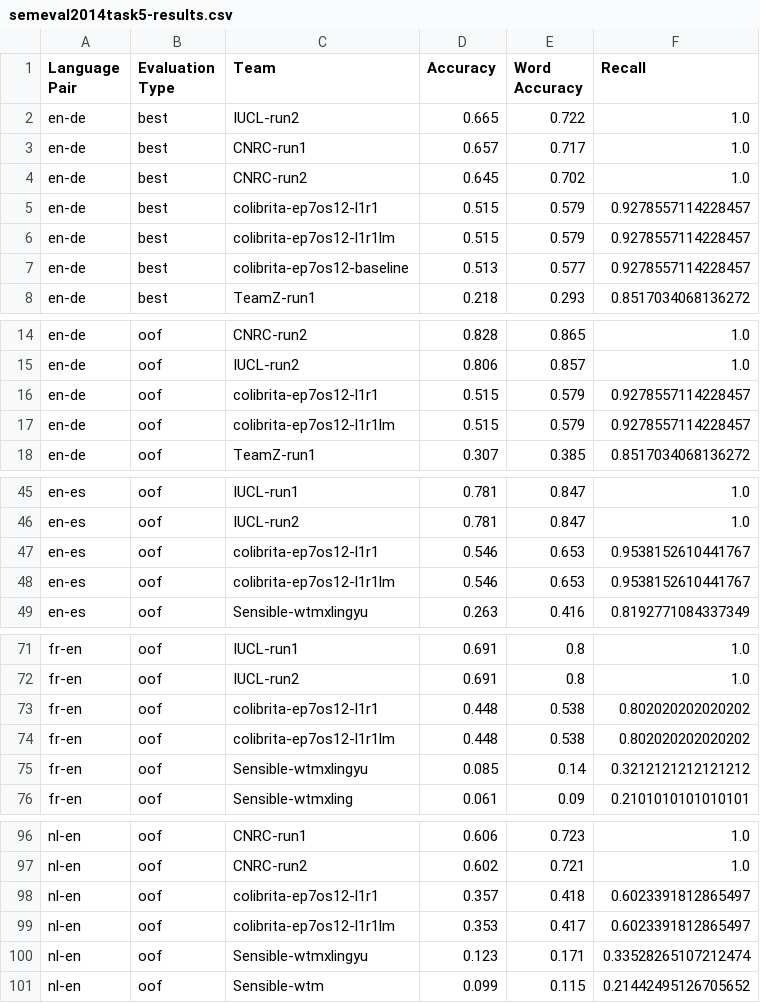
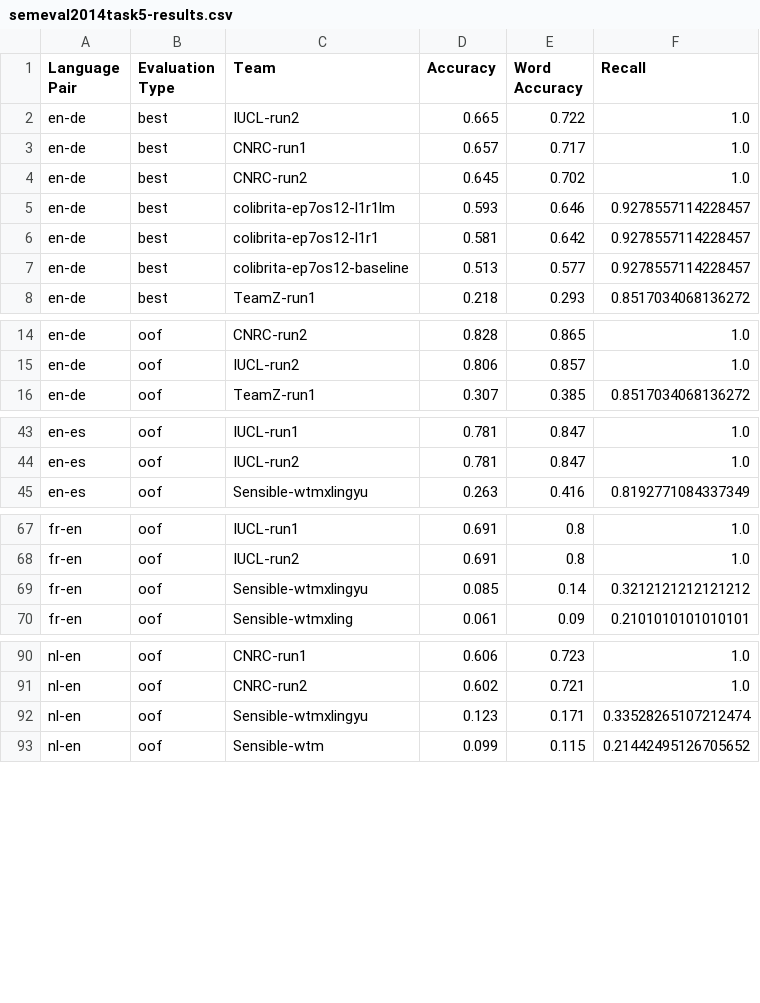
Before and after one commit to proycon/semeval2014task5, a CSV file: evaluation/semeval2014task5-results.csv, drawn as a sheet; only a part is shown, gaps mark what is left out; the diff covers the shown part only.

Commit message:
updated colibrita for nl-en and en-de

```diff
--- a/evaluation/semeval2014task5-results.csv
+++ b/evaluation/semeval2014task5-results.csv
@@ -4,4 +4,4 @@ en-de	best	CNRC-run1	0.657	0.717	1.0
 en-de	best	CNRC-run2	0.645	0.702	1.0
-en-de	best	colibrita-ep7os12-l1r1	0.515	0.579	0.9278557114228457
-en-de	best	colibrita-ep7os12-l1r1lm	0.515	0.579	0.9278557114228457
+en-de	best	colibrita-ep7os12-l1r1lm	0.593	0.646	0.9278557114228457
+en-de	best	colibrita-ep7os12-l1r1	0.581	0.642	0.9278557114228457
 en-de	best	colibrita-ep7os12-baseline	0.513	0.577	0.9278557114228457
@@ -15,4 +15,2 @@ en-de	oof	CNRC-run2	0.828	0.865	1.0
 en-de	oof	IUCL-run2	0.806	0.857	1.0
-en-de	oof	colibrita-ep7os12-l1r1	0.515	0.579	0.9278557114228457
-en-de	oof	colibrita-ep7os12-l1r1lm	0.515	0.579	0.9278557114228457
 en-de	oof	TeamZ-run1	0.307	0.385	0.8517034068136272
@@ -46,4 +44,2 @@ en-es	oof	IUCL-run1	0.781	0.847	1.0
 en-es	oof	IUCL-run2	0.781	0.847	1.0
-en-es	oof	colibrita-ep7os12-l1r1	0.546	0.653	0.9538152610441767
-en-es	oof	colibrita-ep7os12-l1r1lm	0.546	0.653	0.9538152610441767
 en-es	oof	Sensible-wtmxlingyu	0.263	0.416	0.8192771084337349
@@ -72,4 +68,2 @@ fr-en	oof	IUCL-run1	0.691	0.8	1.0
 fr-en	oof	IUCL-run2	0.691	0.8	1.0
-fr-en	oof	colibrita-ep7os12-l1r1	0.448	0.538	0.802020202020202
-fr-en	oof	colibrita-ep7os12-l1r1lm	0.448	0.538	0.802020202020202
 fr-en	oof	Sensible-wtmxlingyu	0.085	0.14	0.3212121212121212
@@ -97,4 +91,2 @@ nl-en	oof	CNRC-run1	0.606	0.723	1.0
 nl-en	oof	CNRC-run2	0.602	0.721	1.0
-nl-en	oof	colibrita-ep7os12-l1r1	0.357	0.418	0.6023391812865497
-nl-en	oof	colibrita-ep7os12-l1r1lm	0.353	0.417	0.6023391812865497
 nl-en	oof	Sensible-wtmxlingyu	0.123	0.171	0.33528265107212474
```
Also changed, not shown: 6 edited cells elsewhere in this file, 16 other files.
